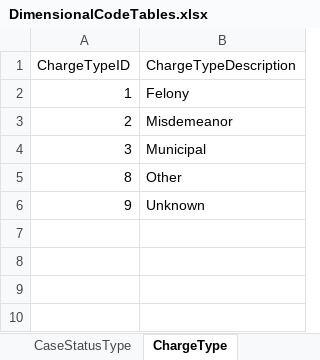
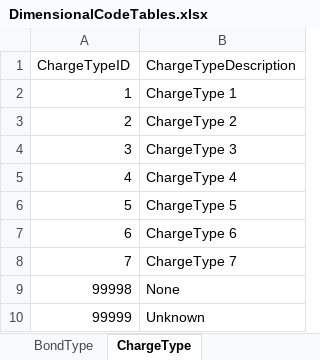
Before and after one commit to ojbc/analytics, an Excel workbook: booking-jail/r-load/OJBCJailBookingLoad/inst/raw/DimensionalCodeTables.xlsx, sheet ChargeType, drawn as a sheet; values as stored, in another font and other column widths than the file's, no borders; removed rows and columns are numbered as before the commit, all else as after; the diff names each change by its address in the sheet, - before the commit and + after, or states it on an @@ line.

```diff
--- a/booking-jail/r-load/OJBCJailBookingLoad/inst/raw/DimensionalCodeTables.xlsx (sheet ChargeType)
+++ b/booking-jail/r-load/OJBCJailBookingLoad/inst/raw/DimensionalCodeTables.xlsx (sheet ChargeType)
-B2 (ChargeTypeDescription): Felony
+B2 (ChargeTypeDescription): ChargeType 1
-B3 (ChargeTypeDescription): Misdemeanor
+B3 (ChargeTypeDescription): ChargeType 2
-B4 (ChargeTypeDescription): Municipal
+B4 (ChargeTypeDescription): ChargeType 3
-row 5: 8 | Other
-row 6: 9 | Unknown
+row 5: 4 | ChargeType 4
+row 6: 5 | ChargeType 5
+row 7: 6 | ChargeType 6
+row 8: 7 | ChargeType 7
+row 9: 99998 | None
+row 10: 99999 | Unknown
```
Also changed, not shown: sheet PersonAgeType, sheet PersonAgeRangeType, sheet JurisdictionType, sheet LanguageType, sheet CaseStatusType, sheet EducationLevelType, 3 more sheets, other sheet tabs.
